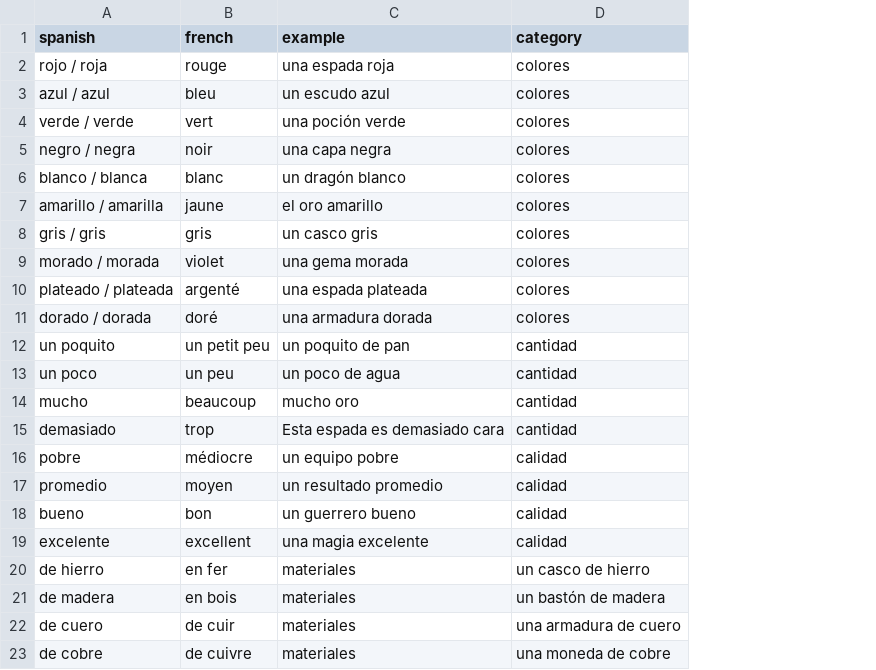
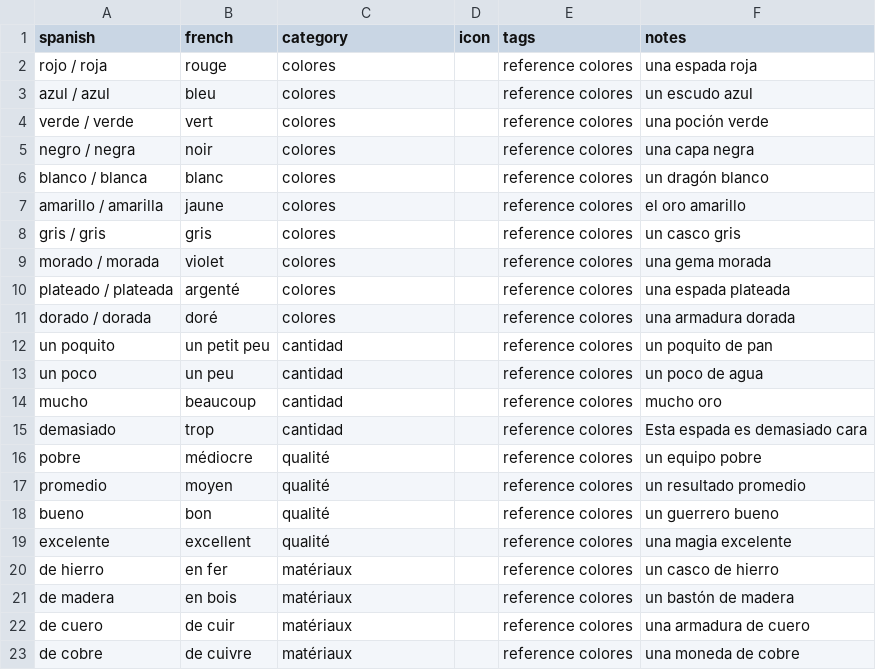
Before and after one commit to SimonCoulombe/Calabozos_y_Dragones, a CSV file: vocabulary/reference_colors.csv, drawn as a sheet; removed rows and columns are numbered as before the commit, all else as after; the diff names each change by its address in the sheet, - before the commit and + after, or states it on an @@ line.

```diff
--- a/vocabulary/reference_colors.csv
+++ b/vocabulary/reference_colors.csv
-column C (example), rows 2-23: una espada roja | un escudo azul | una poción verde | una capa negra | un dragón blanco | el oro amarillo | un casco gris | una gema morada | una espada plateada | una armadura dorada | un poquito de pan | un poco de agua | mucho oro | Esta espada es demasiado cara | un equipo pobre | un resultado promedio | un guerrero bueno | una magia excelente | materiales | materiales | materiales | materiales
+column D (icon), empty
+column E (tags), rows 2-23: all reference colores
+column F (notes), rows 2-23: una espada roja | un escudo azul | una poción verde | una capa negra | un dragón blanco | el oro amarillo | un casco gris | una gema morada | una espada plateada | una armadura dorada | un poquito de pan | un poco de agua | mucho oro | Esta espada es demasiado cara | un equipo pobre | un resultado promedio | un guerrero bueno | una magia excelente | un casco de hierro | un bastón de madera | una armadura de cuero | una moneda de cobre
-C16:C19 (category): calidad
+C16:C19 (category): qualité
-C20 (category): un casco de hierro
+C20 (category): matériaux
-C21 (category): un bastón de madera
+C21 (category): matériaux
-C22 (category): una armadura de cuero
+C22 (category): matériaux
-C23 (category): una moneda de cobre
+C23 (category): matériaux
```
Also changed, not shown: vocabulary/reference_adjectives.csv, vocabulary/reference_numbers.csv.
